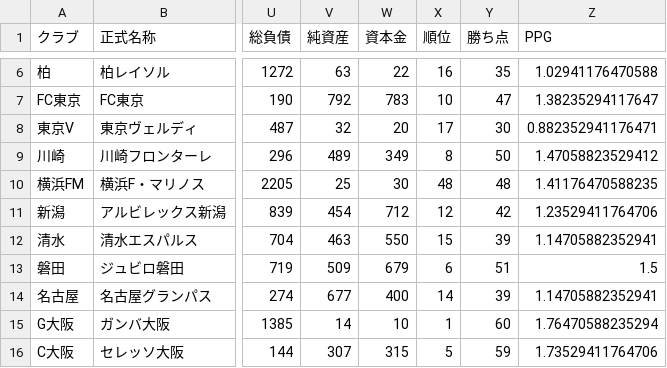
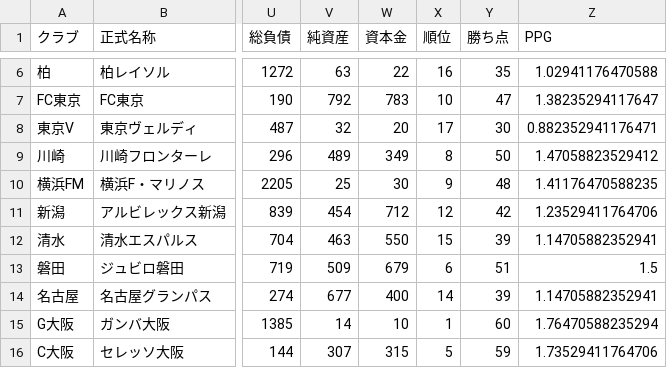
Before and after one commit to cieloazul310/jclub-management, a CSV file: data/raw/financial2005.csv, drawn as a sheet; only a part is shown, gaps mark what is left out; the diff names each change by its address in the sheet, - before the commit and + after, or states it on an @@ line.

```diff
--- a/data/raw/financial2005.csv
+++ b/data/raw/financial2005.csv
-X10 (順位): 48
+X10 (順位): 9
```
Also changed, not shown: 42 other files.
